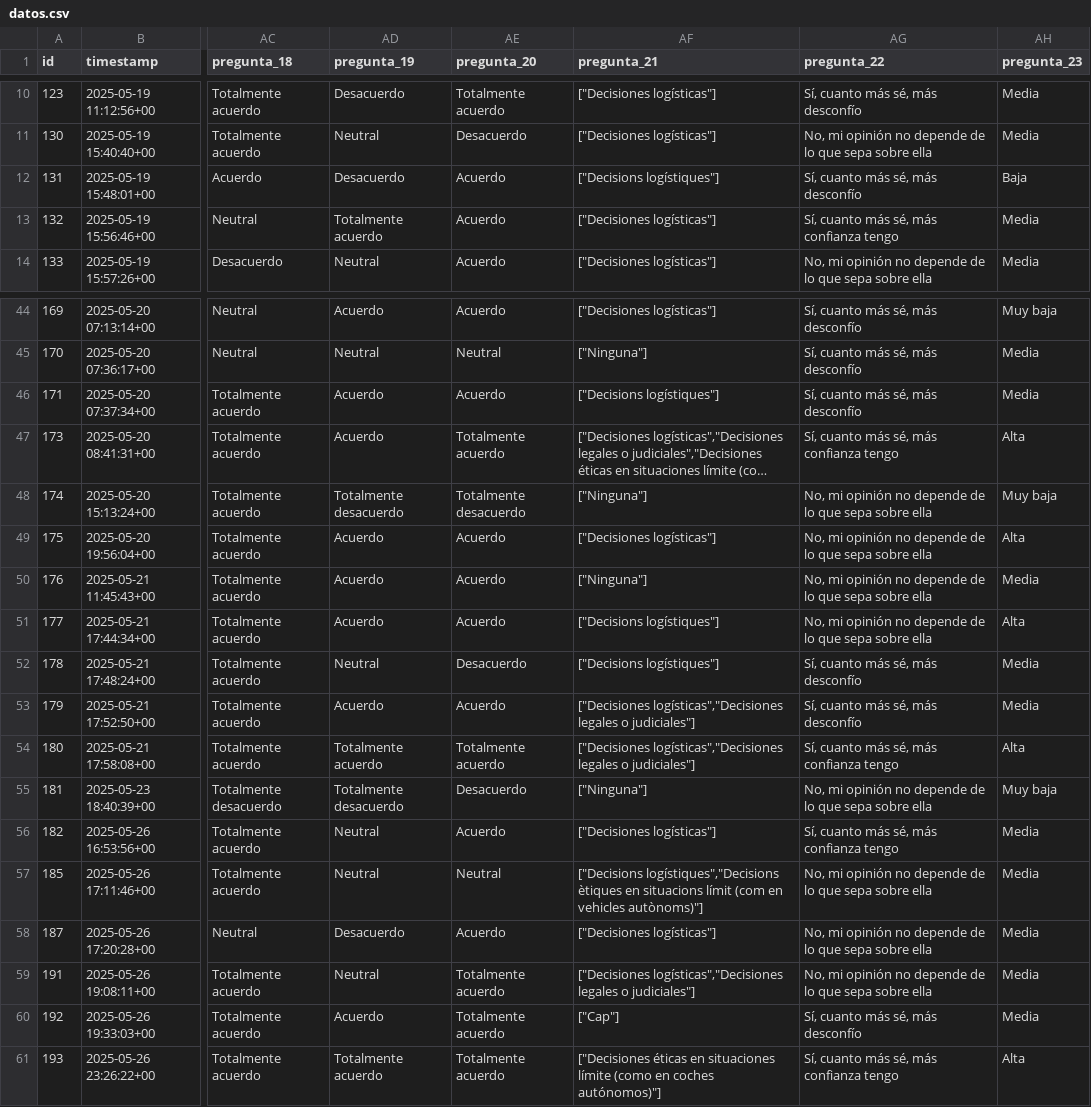
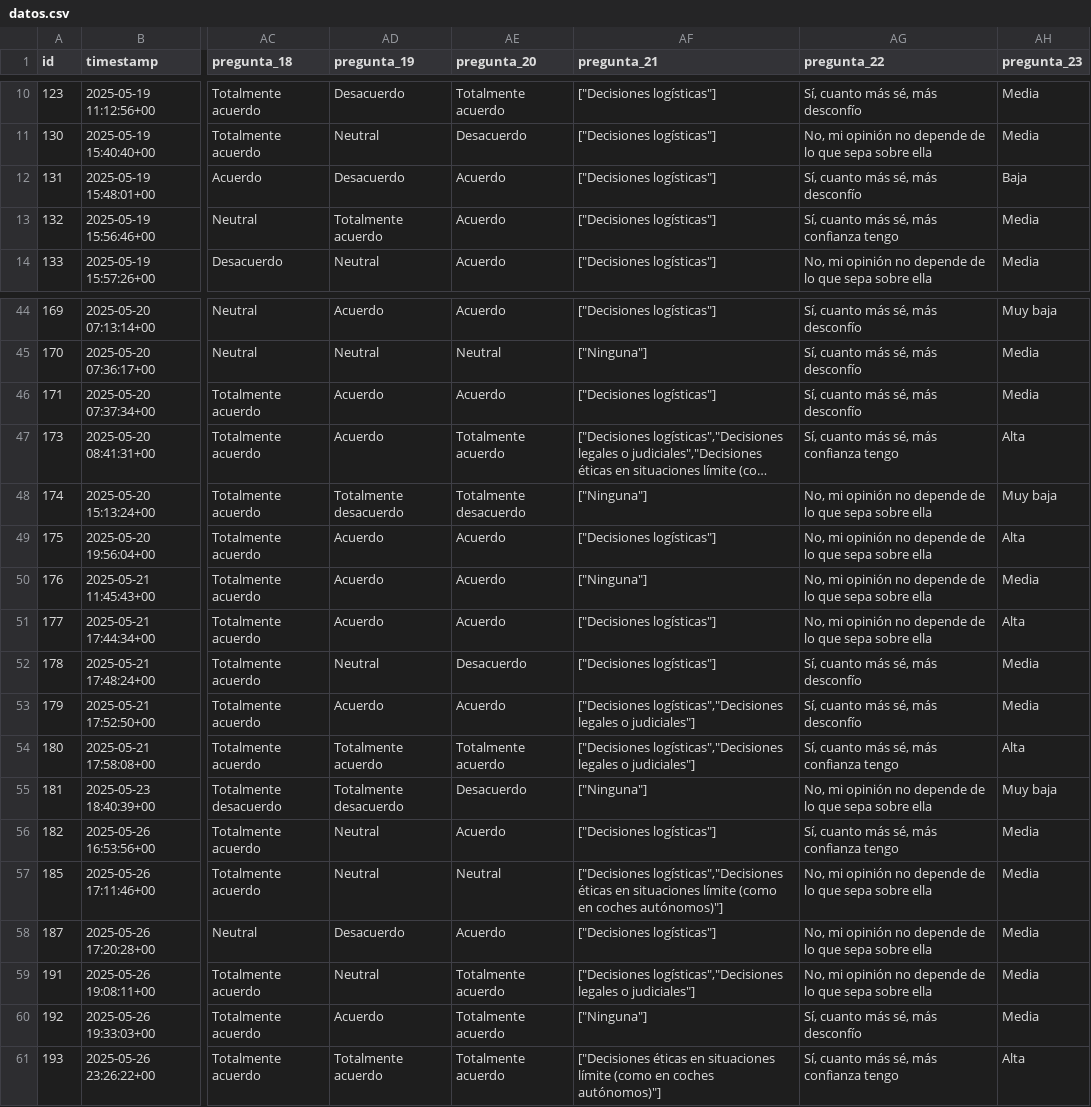
Before and after one commit to inessallent/TFG, a CSV file: datos.csv, drawn as a sheet; only a part is shown, gaps mark what is left out; long unchanged cells end in …; the diff names each change by its address in the sheet, - before the commit and + after, or states it on an @@ line.

```diff
--- a/datos.csv
+++ b/datos.csv
-AF12 (pregunta_21): ["Decisions logístiques"]
+AF12 (pregunta_21): ["Decisiones logísticas"]
-AF46 (pregunta_21): ["Decisions logístiques"]
+AF46 (pregunta_21): ["Decisiones logísticas"]
-AF51:AF52 (pregunta_21): ["Decisions logístiques"]
+AF51:AF52 (pregunta_21): ["Decisiones logísticas"]
-AF57 (pregunta_21): ["Decisions logístiques","Decisions ètiques en situacions límit (com en vehicles autònoms)"]
+AF57 (pregunta_21): ["Decisiones logísticas","Decisiones éticas en situaciones límite (como en coches autónomos)"]
-AF60 (pregunta_21): ["Cap"]
+AF60 (pregunta_21): ["Ninguna"]
```
Also changed, not shown: 14 other files.
